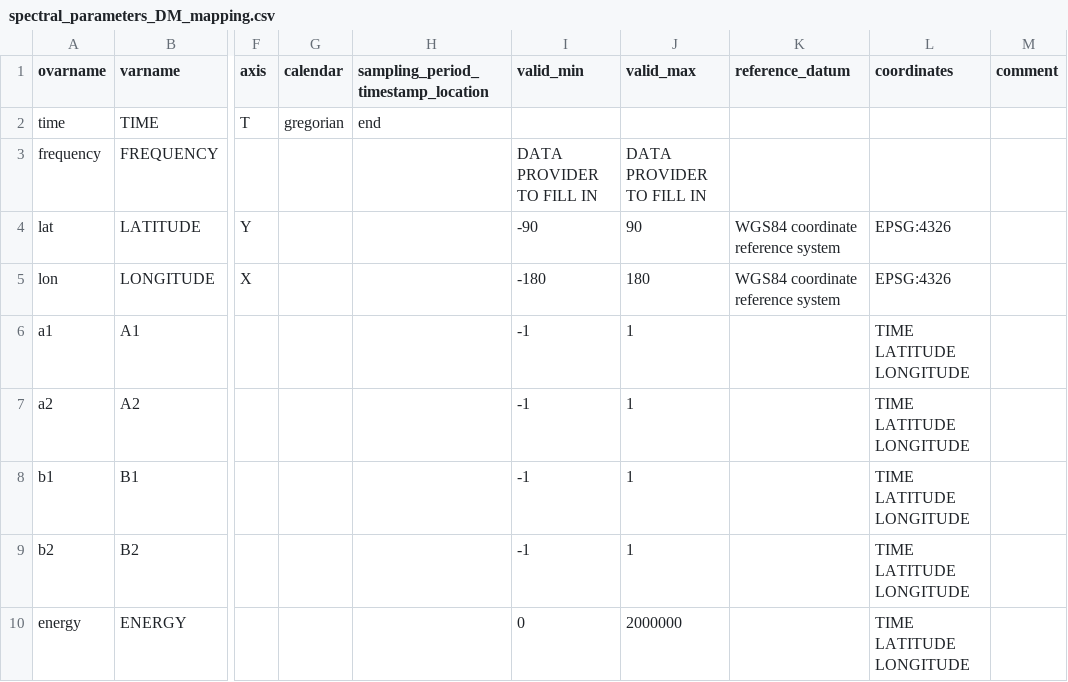
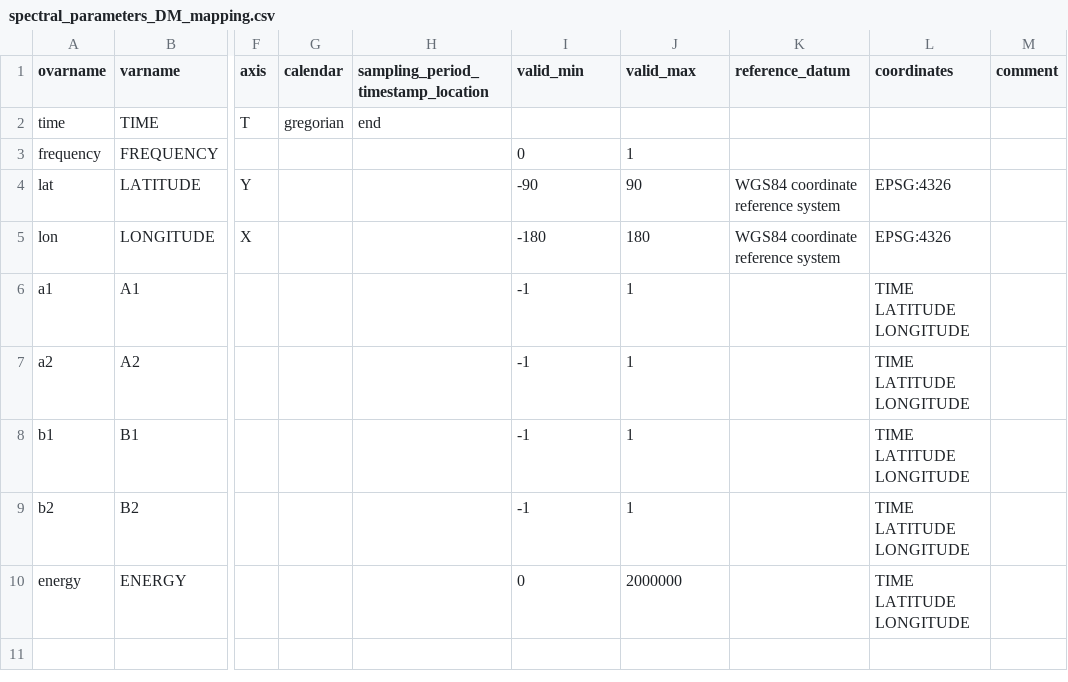
Before and after one commit to mcuttler/wavebuoy_tools, a CSV file: wavebuoys/imos_nc/metadata/spectral_parameters_DM_mapping.csv, drawn as a sheet; only a part is shown, gaps mark what is left out; the diff names each change by its address in the sheet, - before the commit and + after, or states it on an @@ line.

```diff
--- a/wavebuoys/imos_nc/metadata/spectral_parameters_DM_mapping.csv
+++ b/wavebuoys/imos_nc/metadata/spectral_parameters_DM_mapping.csv
-I3 (valid_min): DATA PROVIDER TO FILL IN
+I3 (valid_min): 0
-J3 (valid_max): DATA PROVIDER TO FILL IN
+J3 (valid_max): 1
```
Also changed, not shown: 2 other files.
